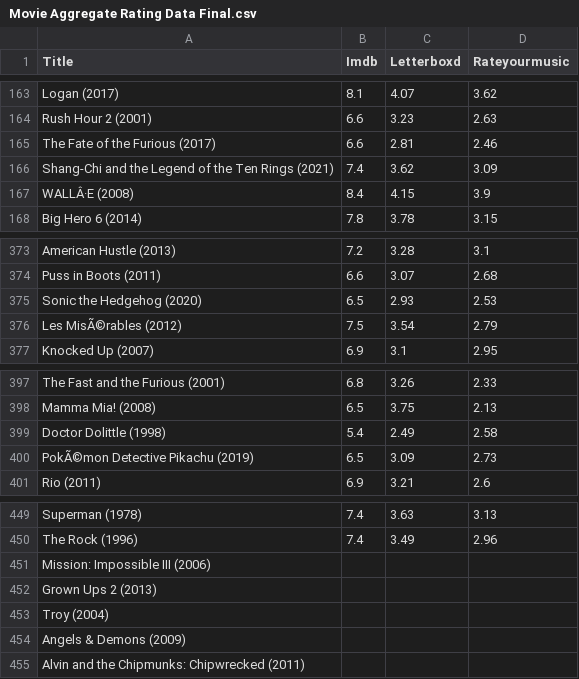
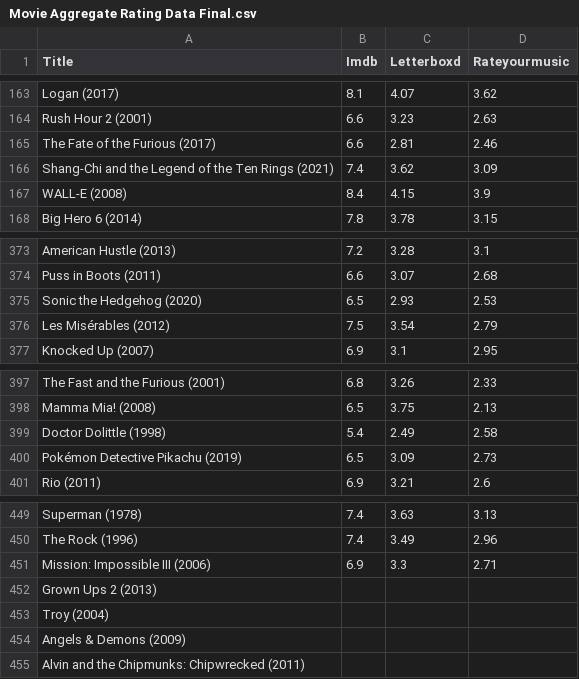
Before and after one commit to ubco-W2022T2-data301/project-group-group52, a CSV file: data/processed/Movie Aggregate Rating Data Final.csv, drawn as a sheet; only a part is shown, gaps mark what is left out.

```diff
--- a/data/processed/Movie Aggregate Rating Data Final.csv
+++ b/data/processed/Movie Aggregate Rating Data Final.csv
@@ -166,3 +166,3 @@ The Fate of the Furious (2017),6.6,2.81,2.46,,,,,,,
 Shang-Chi and the Legend of the Ten Rings (2021),7.4,3.62,3.09,,,,,,,
-WALLÂ·E (2008),8.4,4.15,3.9,,,,,,,
+WALL-E (2008),8.4,4.15,3.9,,,,,,,
 Big Hero 6 (2014),7.8,3.78,3.15,,,,,,,
@@ -375,3 +375,3 @@ Puss in Boots (2011),6.6,3.07,2.68,,,,,,,
 Sonic the Hedgehog (2020),6.5,2.93,2.53,,,,,,,
-Les MisÃ©rables (2012),7.5,3.54,2.79,,,,,,,
+Les Misérables (2012),7.5,3.54,2.79,,,,,,,
 Knocked Up (2007),6.9,3.1,2.95,,,,,,,
@@ -399,3 +399,3 @@ Mamma Mia! (2008),6.5,3.75,2.13,,,,,,,
 Doctor Dolittle (1998),5.4,2.49,2.58,,,,,,,
-PokÃ©mon Detective Pikachu (2019),6.5,3.09,2.73,,,,,,,
+Pokémon Detective Pikachu (2019),6.5,3.09,2.73,,,,,,,
 Rio (2011),6.9,3.21,2.6,,,,,,,
@@ -450,3 +450,3 @@ Superman (1978),7.4,3.63,3.13,,,,,,,
 The Rock (1996),7.4,3.49,2.96,,,,,,,
-Mission: Impossible III (2006),,,,,,,,,,
+Mission: Impossible III (2006),6.9,3.3,2.71,,,,,,,
 Grown Ups 2 (2013),,,,,,,,,,
```
Also changed, not shown: 5 other files.
